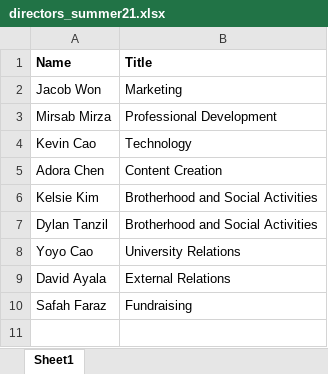
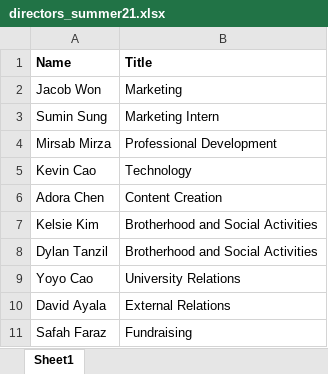
Before and after one commit to dspuci/dspuci-website-gatsby, an Excel workbook: src/data/summer21/directors_summer21.xlsx, sheet Sheet1, drawn as a sheet; values as stored, in another font and other column widths than the file's, no borders; the diff names each change by its address in the sheet, - before the commit and + after, or states it on an @@ line.

```diff
--- a/src/data/summer21/directors_summer21.xlsx (sheet Sheet1)
+++ b/src/data/summer21/directors_summer21.xlsx (sheet Sheet1)
+row 3: Sumin Sung | Marketing Intern
```
Also changed, not shown: src/data/careers.xlsx, src/data/summer21/bios_summer21.xlsx, 31 other files.
